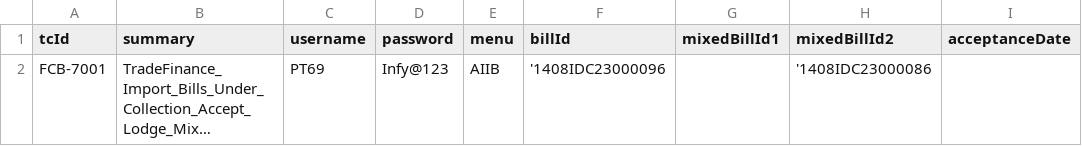
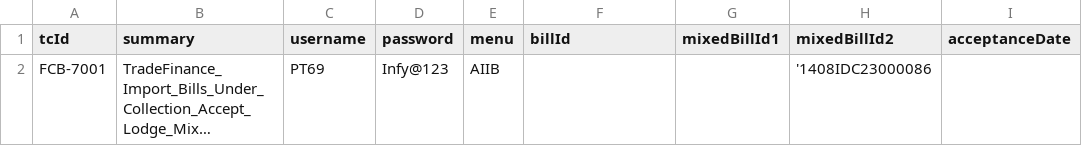
Before and after one commit to tarekelwasseif98/ABE_Selenium, a CSV file: Training/csvFiles/ABEAcceptImportBillsTradeFinance.csv, drawn as a sheet; only a part is shown; long unchanged cells end in …; the diff names each change by its address in the sheet, - before the commit and + after, or states it on an @@ line.

```diff
--- a/Training/csvFiles/ABEAcceptImportBillsTradeFinance.csv
+++ b/Training/csvFiles/ABEAcceptImportBillsTradeFinance.csv
-F2 (billId): '1408IDC23000096
+F2 (billId): (empty)
```
Also changed, not shown: Training/csvFiles/ABERealizeImportBillsTradeFinance.csv, Training/csvFiles/ABETradeFinanceImportBillsLodge.csv, 10 other files.
